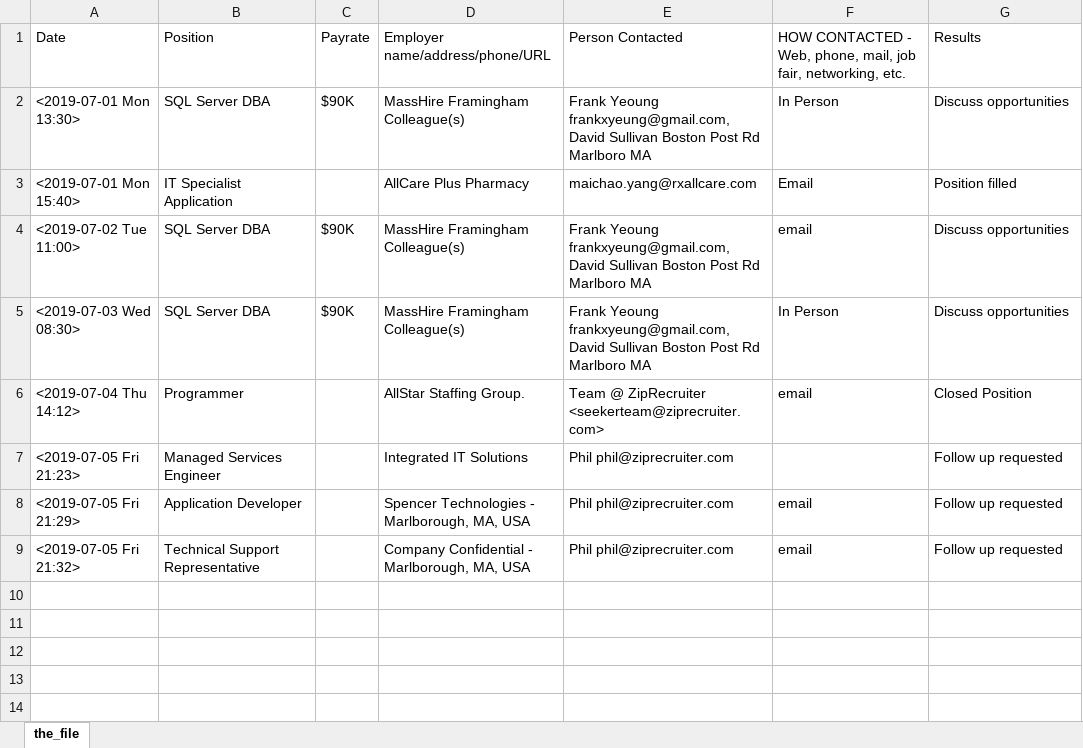
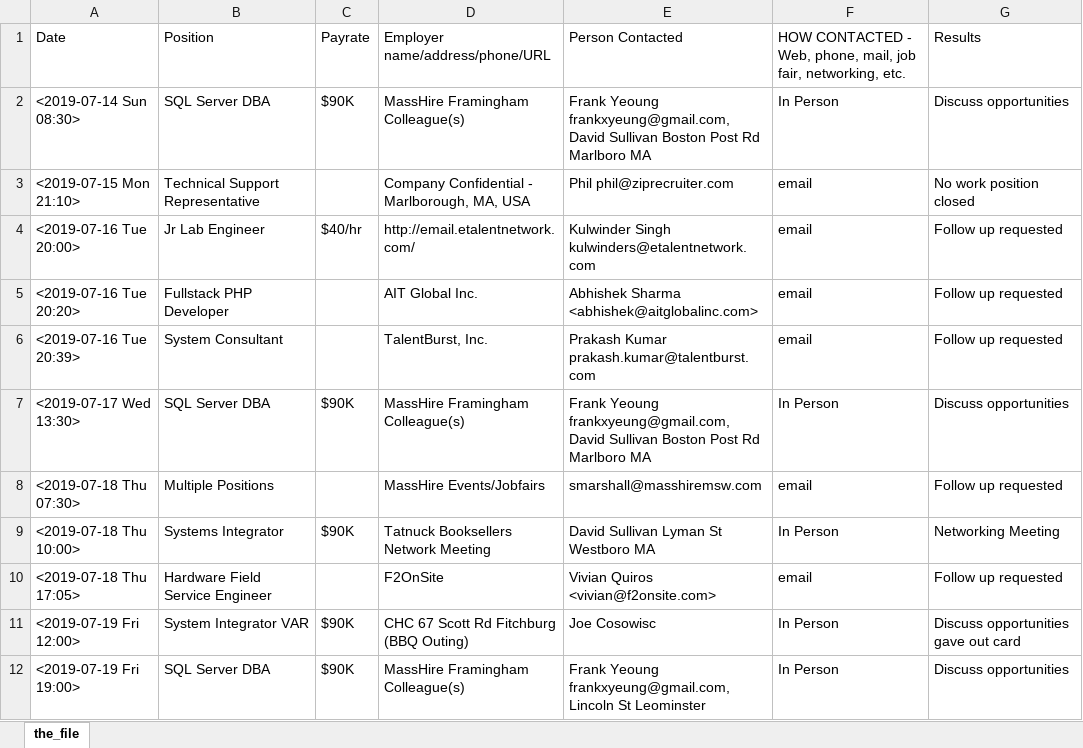
Before and after one commit to RayNieva/Ruby, an Excel workbook: UI_report.xlsx, sheet the_file, drawn as a sheet; values as stored, in another font and other column widths than the file's, no borders; removed rows and columns are numbered as before the commit, all else as after; the diff names each change by its address in the sheet, - before the commit and + after, or states it on an @@ line.

```diff
--- a/UI_report.xlsx (sheet the_file)
+++ b/UI_report.xlsx (sheet the_file)
-A2: <2019-07-01 Mon 13:30>
+A2: <2019-07-14 Sun 08:30>
-row 3: <2019-07-01 Mon 15:40> | IT Specialist Application |  | AllCare Plus Pharmacy | maichao.yang@rxallcare.com | Email | Position filled
+row 3: <2019-07-15 Mon 21:10> | Technical Support Representative |  | Company Confidential - Marlborough, MA, USA | Phil phil@ziprecruiter.com | email | No work position closed
+row 4: <2019-07-16 Tue 20:00> | Jr Lab Engineer | $40/hr | http://email.etalentnetwork.com/ | Kulwinder Singh kulwinders@etalentnetwork.com | email | Follow up requested
+row 5: <2019-07-16 Tue 20:20> | Fullstack PHP Developer |  | AIT Global Inc. | Abhishek Sharma <abhishek@aitglobalinc.com> | email | Follow up requested
+row 6: <2019-07-16 Tue 20:39> | System Consultant |  | TalentBurst, Inc. | Prakash Kumar prakash.kumar@talentburst.com | email | Follow up requested
-A7: <2019-07-02 Tue 11:00>
+A7: <2019-07-17 Wed 13:30>
-F7: email
+F7: In Person
+row 8: <2019-07-18 Thu 07:30> | Multiple Positions |  | MassHire Events/Jobfairs | smarshall@masshiremsw.com | email | Follow up requested
+row 9: <2019-07-18 Thu 10:00> | Systems Integrator | $90K | Tatnuck Booksellers Network Meeting | David Sullivan Lyman St Westboro MA | In Person | Networking Meeting
+row 10: <2019-07-18 Thu 17:05> | Hardware Field Service Engineer |  | F2OnSite | Vivian Quiros <vivian@f2onsite.com> | email | Follow up requested
+row 11: <2019-07-19 Fri 12:00> | System Integrator VAR | $90K | CHC 67 Scott Rd Fitchburg (BBQ Outing) | Joe Cosowisc | In Person | Discuss opportunities gave out card
-A12: <2019-07-03 Wed 08:30>
+A12: <2019-07-19 Fri 19:00>
-E12: …Yeoung frankxyeung@gmail.com, David Sullivan Boston Post Rd Marlboro MA
+E12: …Yeoung frankxyeung@gmail.com, Lincoln St Leominster
-row 6: <2019-07-04 Thu 14:12> | Programmer |  | AllStar Staffing Group. | Team @ ZipRecruiter <seekerteam@ziprecruiter.com> | email | Closed Position
-row 7: <2019-07-05 Fri 21:23> | Managed Services Engineer |  | Integrated IT Solutions | Phil phil@ziprecruiter.com |  | Follow up requested
-row 8: <2019-07-05 Fri 21:29> | Application Developer |  | Spencer Technologies - Marlborough, MA, USA | Phil phil@ziprecruiter.com | email | Follow up requested
-row 9: <2019-07-05 Fri 21:32> | Technical Support Representative |  | Company Confidential - Marlborough, MA, USA | Phil phil@ziprecruiter.com | email | Follow up requested
```
Also changed, not shown: 3 other files.
